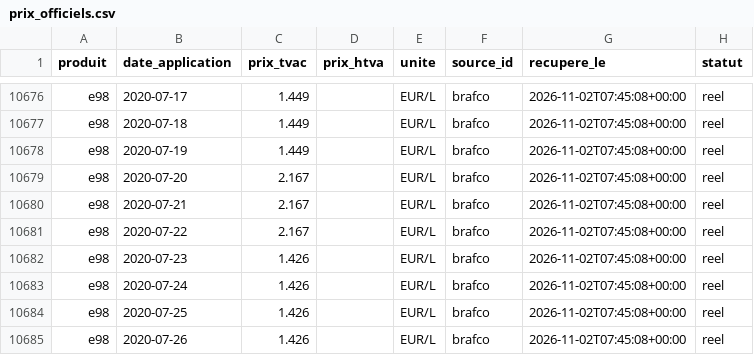
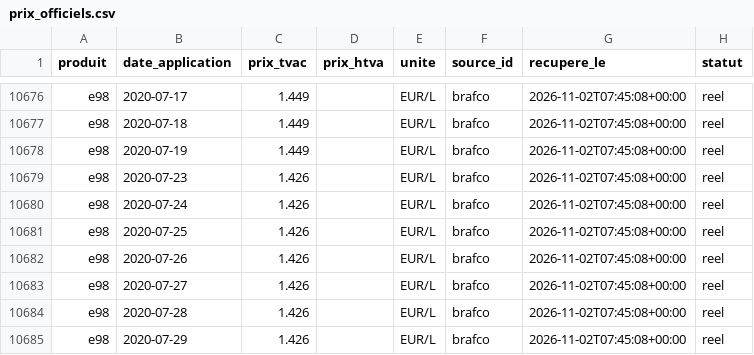
Before and after one commit to rhinoxacademypro-code/fuel-predictor, a CSV file: moteur/depot/prix_officiels.csv, drawn as a sheet; only a part is shown, gaps mark what is left out; the shorter side is filled out with more unchanged rows; the diff names each change by its address in the sheet, - before the commit and + after, or states it on an @@ line.

```diff
--- a/moteur/depot/prix_officiels.csv
+++ b/moteur/depot/prix_officiels.csv
-row 10679: e98 | 2020-07-20 | 2.167 |  | EUR/L | brafco | 2026-11-02T07:45:08+00:00 | reel
-row 10680: e98 | 2020-07-21 | 2.167 |  | EUR/L | brafco | 2026-11-02T07:45:08+00:00 | reel
-row 10681: e98 | 2020-07-22 | 2.167 |  | EUR/L | brafco | 2026-11-02T07:45:08+00:00 | reel
```
Also changed, not shown: 3 other files.
